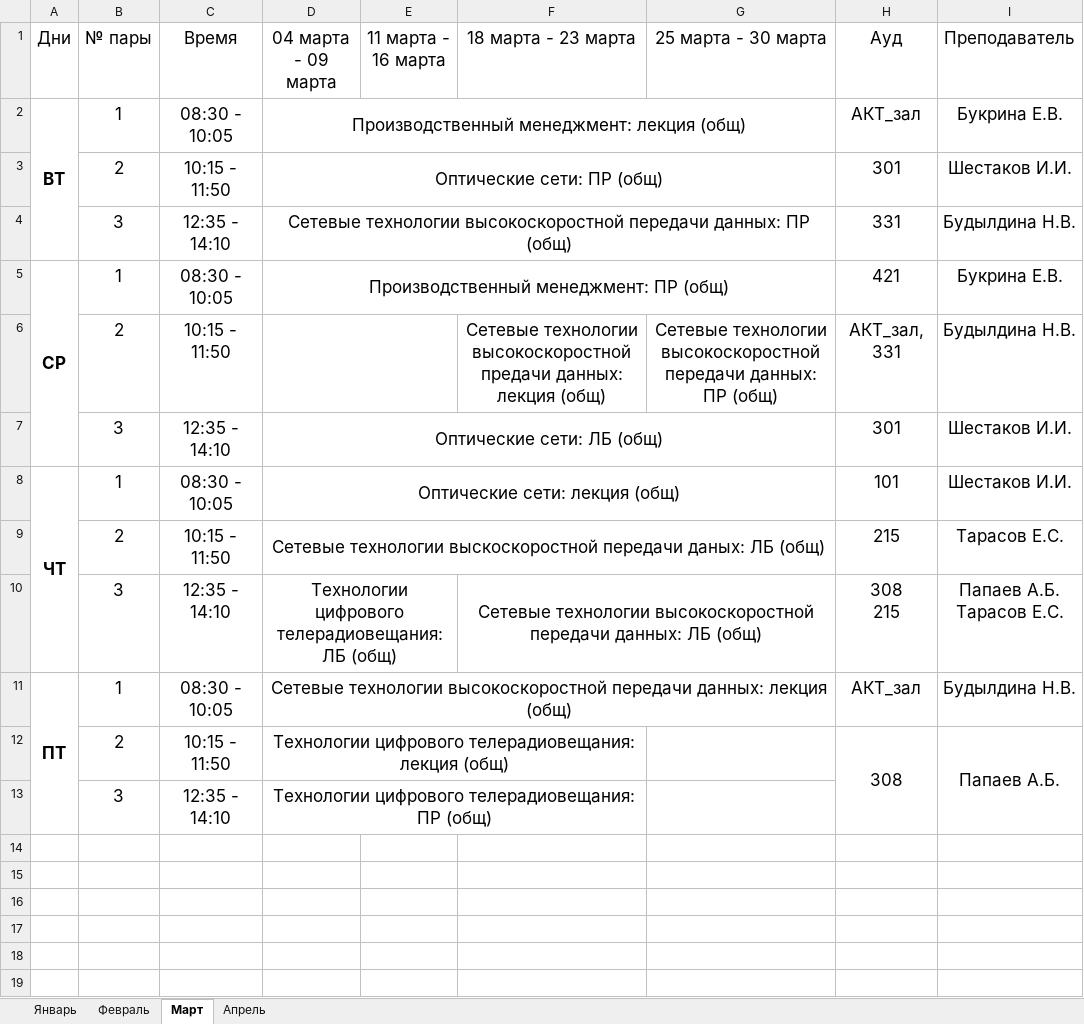
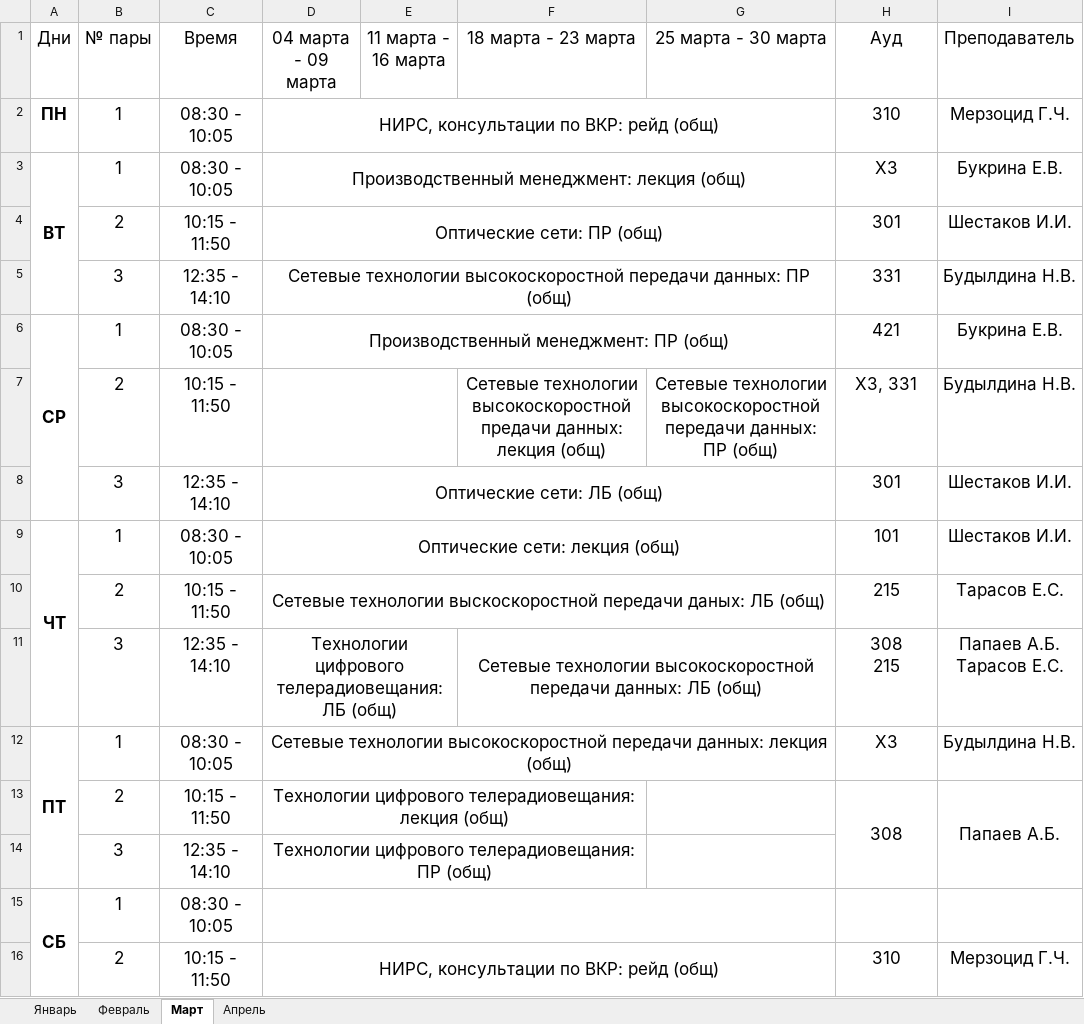
Before and after one commit to DK905/CoolResp, an Excel workbook: Резы/Респа для МЕ-51б на 2019 год.xlsx, sheet Март, drawn as a sheet; values as stored, in another font and other column widths than the file's, no borders; addresses are those after the commit; the diff names each change by its address in the sheet, - before the commit and + after, or states it on an @@ line.

```diff
--- a/Резы/Респа для МЕ-51б на 2019 год.xlsx (sheet Март)
+++ b/Резы/Респа для МЕ-51б на 2019 год.xlsx (sheet Март)
+row 2: ПН | 1 | 08:30 - 10:05 | НИРС, консультации по ВКР: рейд (общ) |  |  |  | 310 | Мерзоцид Г.Ч.
-H3 (Ауд): АКТ_зал
+H3 (Ауд): ХЗ
-H7 (Ауд): АКТ_зал, 331
+H7 (Ауд): ХЗ, 331
-H12 (Ауд): АКТ_зал
+H12 (Ауд): ХЗ
+row 15: СБ | 1 | 08:30 - 10:05
+row 16:  | 2 | 10:15 - 11:50 | НИРС, консультации по ВКР: рейд (общ) |  |  |  | 310 | Мерзоцид Г.Ч.
```
Also changed, not shown: sheet Январь, sheet Февраль, sheet Апрель, Резы/Респа для МЕ-61б на 2019 год.xlsx, Резы/Респа для МИВТ-91 на 2020 год.xlsx, 39 other files.
